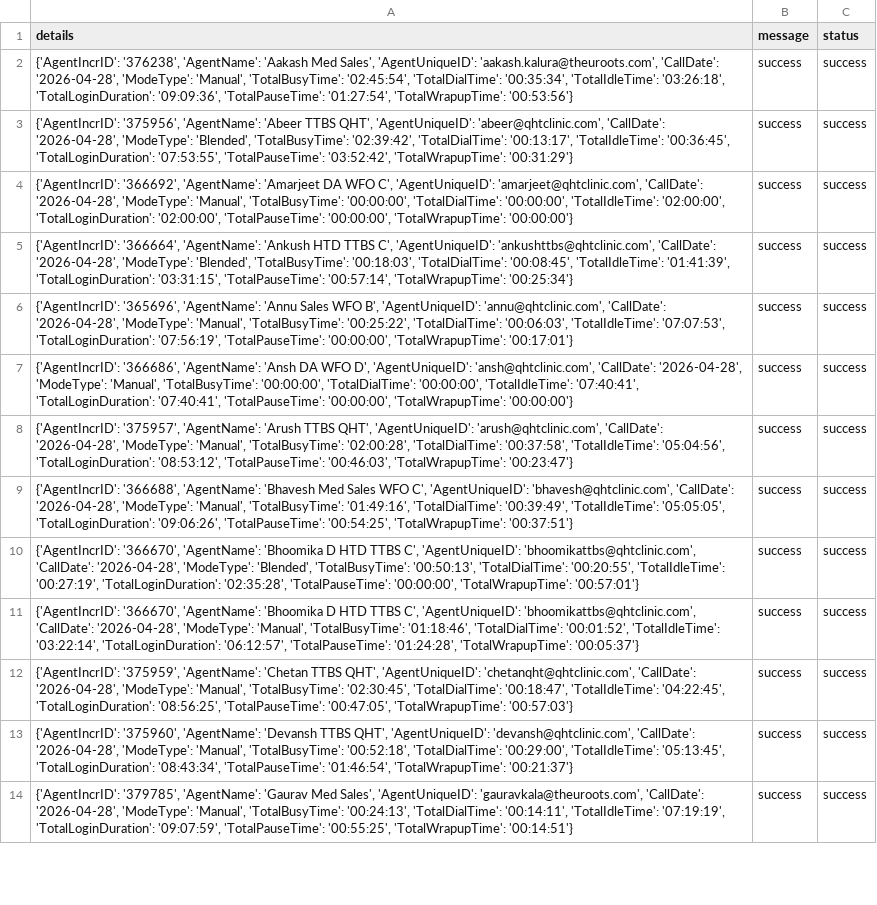
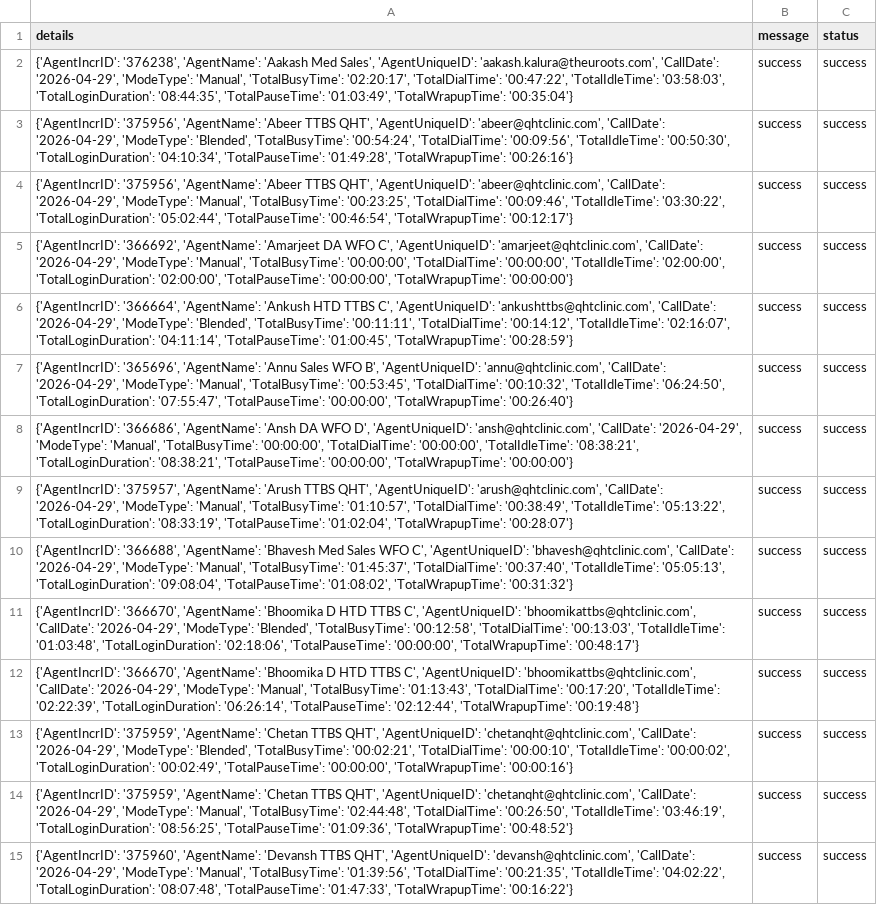
Before and after one commit to John-Cena-DEV/ozonetel_agents, a CSV file: report.csv, drawn as a sheet; only a part is shown; addresses are those after the commit; the diff covers the shown part only; the diff names each change by its address in the sheet, - before the commit and + after, or states it on an @@ line.

```diff
--- a/report.csv
+++ b/report.csv
-A2 (details): …'aakash.kalura@theuroots.com', 'CallDate': '2026-04-28', 'ModeType': 'Manual', 'TotalBusyTime': '02:45:54', 'TotalDialTime': '00:35:34', 'TotalIdleTime': '03:26:18', 'TotalLoginDuration': '09:09:36', 'TotalPauseTime': '01:27:54', 'TotalWrapupTime': '00:53:56'}
+A2 (details): …'aakash.kalura@theuroots.com', 'CallDate': '2026-04-29', 'ModeType': 'Manual', 'TotalBusyTime': '02:20:17', 'TotalDialTime': '00:47:22', 'TotalIdleTime': '03:58:03', 'TotalLoginDuration': '08:44:35', 'TotalPauseTime': '01:03:49', 'TotalWrapupTime': '00:35:04'}
-A3 (details): …'abeer@qhtclinic.com', 'CallDate': '2026-04-28', 'ModeType': 'Blended', 'TotalBusyTime': '02:39:42', 'TotalDialTime': '00:13:17', 'TotalIdleTime': '00:36:45', 'TotalLoginDuration': '07:53:55', 'TotalPauseTime': '03:52:42', 'TotalWrapupTime': '00:31:29'}
+A3 (details): …'abeer@qhtclinic.com', 'CallDate': '2026-04-29', 'ModeType': 'Blended', 'TotalBusyTime': '00:54:24', 'TotalDialTime': '00:09:56', 'TotalIdleTime': '00:50:30', 'TotalLoginDuration': '04:10:34', 'TotalPauseTime': '01:49:28', 'TotalWrapupTime': '00:26:16'}
+row 4: {'AgentIncrID': '375956', 'AgentName': 'Abeer TTBS QHT', 'AgentUniqueID': 'abeer@qhtclinic.com', 'CallDate': '2026-04-29', 'ModeType': 'Manual', 'TotalBusyTime': '00:23:25', 'TotalDialTime': '00:09:46', 'TotalIdleTime': '03:30:22', 'TotalLoginDuration': '05:02:44', 'TotalPauseTime': '00:46:54', 'TotalWrapupTime': '00:12:17'} | success | success
-A5 (details): …'amarjeet@qhtclinic.com', 'CallDate': '2026-04-28', 'ModeType': 'Manual',…
+A5 (details): …'amarjeet@qhtclinic.com', 'CallDate': '2026-04-29', 'ModeType': 'Manual',…
-A6 (details): …'ankushttbs@qhtclinic.com', 'CallDate': '2026-04-28', 'ModeType': 'Blended', 'TotalBusyTime': '00:18:03', 'TotalDialTime': '00:08:45', 'TotalIdleTime': '01:41:39', 'TotalLoginDuration': '03:31:15', 'TotalPauseTime': '00:57:14', 'TotalWrapupTime': '00:25:34'}
+A6 (details): …'ankushttbs@qhtclinic.com', 'CallDate': '2026-04-29', 'ModeType': 'Blended', 'TotalBusyTime': '00:11:11', 'TotalDialTime': '00:14:12', 'TotalIdleTime': '02:16:07', 'TotalLoginDuration': '04:11:14', 'TotalPauseTime': '01:00:45', 'TotalWrapupTime': '00:28:59'}
-A7 (details): …'annu@qhtclinic.com', 'CallDate': '2026-04-28', 'ModeType': 'Manual', 'TotalBusyTime': '00:25:22', 'TotalDialTime': '00:06:03', 'TotalIdleTime': '07:07:53', 'TotalLoginDuration': '07:56:19', 'TotalPauseTime': '00:00:00', 'TotalWrapupTime': '00:17:01'}
+A7 (details): …'annu@qhtclinic.com', 'CallDate': '2026-04-29', 'ModeType': 'Manual', 'TotalBusyTime': '00:53:45', 'TotalDialTime': '00:10:32', 'TotalIdleTime': '06:24:50', 'TotalLoginDuration': '07:55:47', 'TotalPauseTime': '00:00:00', 'TotalWrapupTime': '00:26:40'}
-A8 (details): …'ansh@qhtclinic.com', 'CallDate': '2026-04-28', 'ModeType': 'Manual', 'TotalBusyTime': '00:00:00', 'TotalDialTime': '00:00:00', 'TotalIdleTime': '07:40:41', 'TotalLoginDuration': '07:40:41', 'TotalPauseTime': '00:00:00',…
+A8 (details): …'ansh@qhtclinic.com', 'CallDate': '2026-04-29', 'ModeType': 'Manual', 'TotalBusyTime': '00:00:00', 'TotalDialTime': '00:00:00', 'TotalIdleTime': '08:38:21', 'TotalLoginDuration': '08:38:21', 'TotalPauseTime': '00:00:00',…
-A9 (details): …'arush@qhtclinic.com', 'CallDate': '2026-04-28', 'ModeType': 'Manual', 'TotalBusyTime': '02:00:28', 'TotalDialTime': '00:37:58', 'TotalIdleTime': '05:04:56', 'TotalLoginDuration': '08:53:12', 'TotalPauseTime': '00:46:03', 'TotalWrapupTime': '00:23:47'}
+A9 (details): …'arush@qhtclinic.com', 'CallDate': '2026-04-29', 'ModeType': 'Manual', 'TotalBusyTime': '01:10:57', 'TotalDialTime': '00:38:49', 'TotalIdleTime': '05:13:22', 'TotalLoginDuration': '08:33:19', 'TotalPauseTime': '01:02:04', 'TotalWrapupTime': '00:28:07'}
-A10 (details): …'bhavesh@qhtclinic.com', 'CallDate': '2026-04-28', 'ModeType': 'Manual', 'TotalBusyTime': '01:49:16', 'TotalDialTime': '00:39:49', 'TotalIdleTime': '05:05:05', 'TotalLoginDuration': '09:06:26', 'TotalPauseTime': '00:54:25', 'TotalWrapupTime': '00:37:51'}
+A10 (details): …'bhavesh@qhtclinic.com', 'CallDate': '2026-04-29', 'ModeType': 'Manual', 'TotalBusyTime': '01:45:37', 'TotalDialTime': '00:37:40', 'TotalIdleTime': '05:05:13', 'TotalLoginDuration': '09:08:04', 'TotalPauseTime': '01:08:02', 'TotalWrapupTime': '00:31:32'}
-A11 (details): …'bhoomikattbs@qhtclinic.com', 'CallDate': '2026-04-28', 'ModeType': 'Blended', 'TotalBusyTime': '00:50:13', 'TotalDialTime': '00:20:55', 'TotalIdleTime': '00:27:19', 'TotalLoginDuration': '02:35:28', 'TotalPauseTime': '00:00:00', 'TotalWrapupTime': '00:57:01'}
+A11 (details): …'bhoomikattbs@qhtclinic.com', 'CallDate': '2026-04-29', 'ModeType': 'Blended', 'TotalBusyTime': '00:12:58', 'TotalDialTime': '00:13:03', 'TotalIdleTime': '01:03:48', 'TotalLoginDuration': '02:18:06', 'TotalPauseTime': '00:00:00', 'TotalWrapupTime': '00:48:17'}
-A12 (details): …'bhoomikattbs@qhtclinic.com', 'CallDate': '2026-04-28', 'ModeType': 'Manual', 'TotalBusyTime': '01:18:46', 'TotalDialTime': '00:01:52', 'TotalIdleTime': '03:22:14', 'TotalLoginDuration': '06:12:57', 'TotalPauseTime': '01:24:28', 'TotalWrapupTime': '00:05:37'}
+A12 (details): …'bhoomikattbs@qhtclinic.com', 'CallDate': '2026-04-29', 'ModeType': 'Manual', 'TotalBusyTime': '01:13:43', 'TotalDialTime': '00:17:20', 'TotalIdleTime': '02:22:39', 'TotalLoginDuration': '06:26:14', 'TotalPauseTime': '02:12:44', 'TotalWrapupTime': '00:19:48'}
-A13 (details): …'chetanqht@qhtclinic.com', 'CallDate': '2026-04-28', 'ModeType': 'Manual', 'TotalBusyTime': '02:30:45', 'TotalDialTime': '00:18:47', 'TotalIdleTime': '04:22:45', 'TotalLoginDuration': '08:56:25', 'TotalPauseTime': '00:47:05', 'TotalWrapupTime': '00:57:03'}
+A13 (details): …'chetanqht@qhtclinic.com', 'CallDate': '2026-04-29', 'ModeType': 'Blended', 'TotalBusyTime': '00:02:21', 'TotalDialTime': '00:00:10', 'TotalIdleTime': '00:00:02', 'TotalLoginDuration': '00:02:49', 'TotalPauseTime': '00:00:00', 'TotalWrapupTime': '00:00:16'}
-A14 (details): {'AgentIncrID': '375960', 'AgentName': 'Devansh TTBS QHT', 'AgentUniqueID': 'devansh@qhtclinic.com', 'CallDate': '2026-04-28', 'ModeType': 'Manual', 'TotalBusyTime': '00:52:18', 'TotalDialTime': '00:29:00', 'TotalIdleTime': '05:13:45', 'TotalLoginDuration': '08:43:34', 'TotalPauseTime': '01:46:54', 'TotalWrapupTime': '00:21:37'}
+A14 (details): {'AgentIncrID': '375959', 'AgentName': 'Chetan TTBS QHT', 'AgentUniqueID': 'chetanqht@qhtclinic.com', 'CallDate': '2026-04-29', 'ModeType': 'Manual', 'TotalBusyTime': '02:44:48', 'TotalDialTime': '00:26:50', 'TotalIdleTime': '03:46:19', 'TotalLoginDuration': '08:56:25', 'TotalPauseTime': '01:09:36', 'TotalWrapupTime': '00:48:52'}
-A15 (details): {'AgentIncrID': '379785', 'AgentName': 'Gaurav Med Sales', 'AgentUniqueID': 'gauravkala@theuroots.com', 'CallDate': '2026-04-28', 'ModeType': 'Manual', 'TotalBusyTime': '00:24:13', 'TotalDialTime': '00:14:11', 'TotalIdleTime': '07:19:19', 'TotalLoginDuration': '09:07:59', 'TotalPauseTime': '00:55:25', 'TotalWrapupTime': '00:14:51'}
+A15 (details): {'AgentIncrID': '375960', 'AgentName': 'Devansh TTBS QHT', 'AgentUniqueID': 'devansh@qhtclinic.com', 'CallDate': '2026-04-29', 'ModeType': 'Manual', 'TotalBusyTime': '01:39:56', 'TotalDialTime': '00:21:35', 'TotalIdleTime': '04:02:22', 'TotalLoginDuration': '08:07:48', 'TotalPauseTime': '01:47:33', 'TotalWrapupTime': '00:16:22'}
```
Also changed, not shown: 22 edited cells elsewhere in this file.
